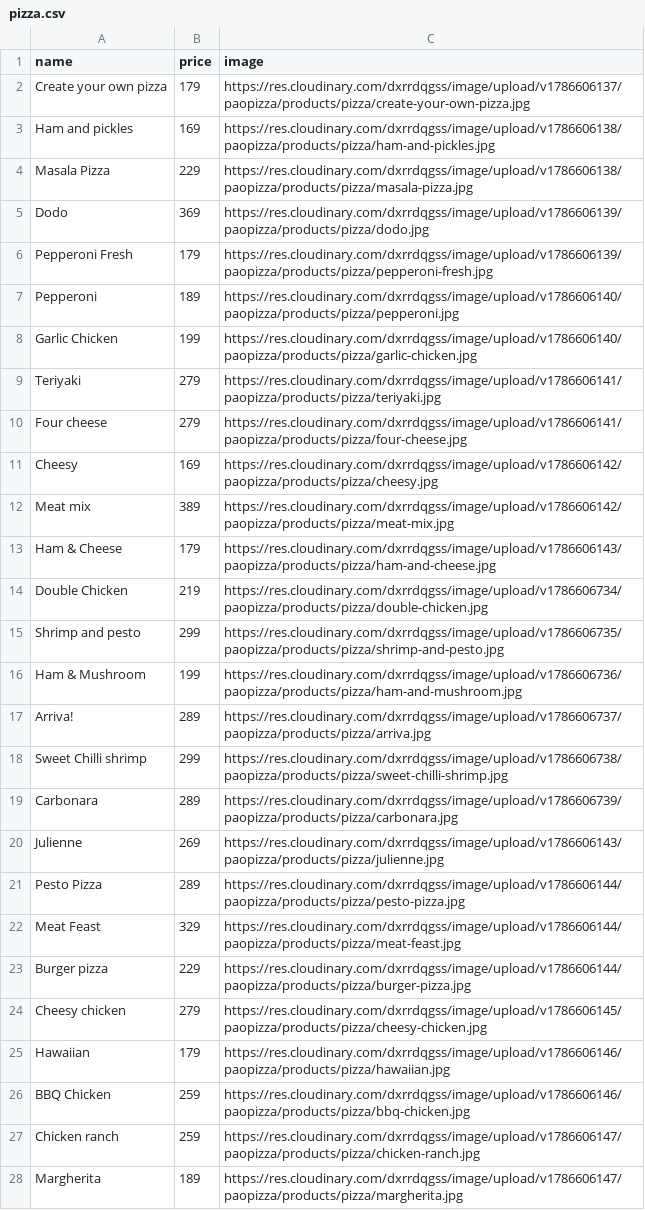
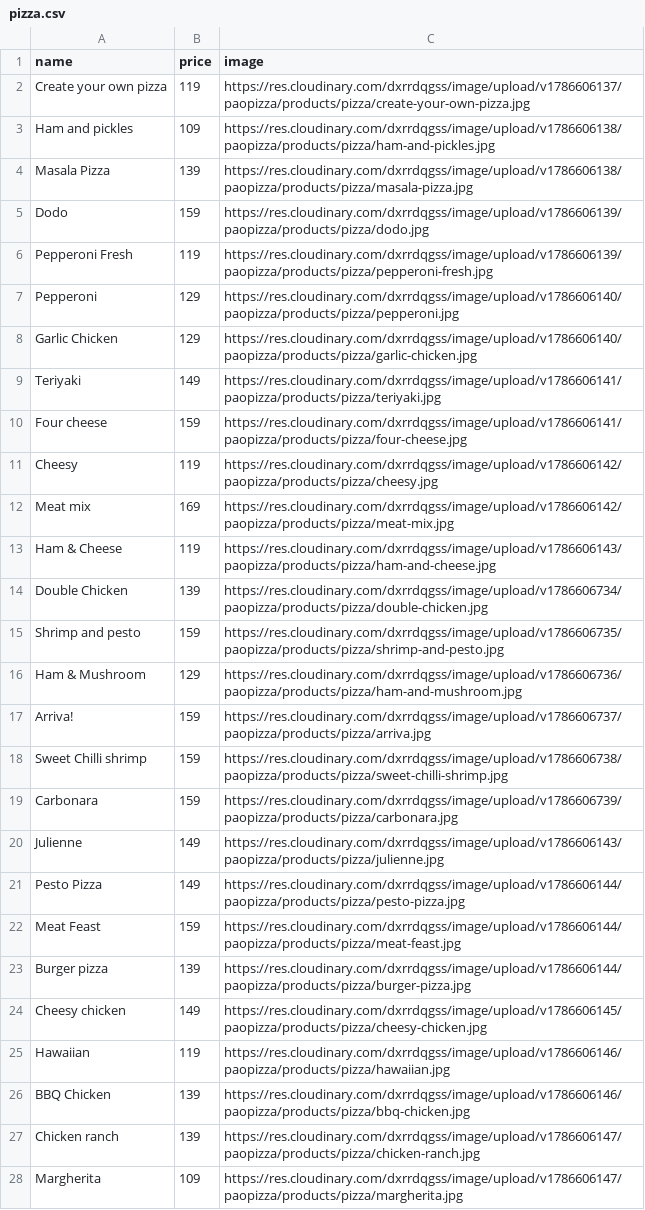
Before and after one commit to thienhanaylai/be-paopizza, a CSV file: src/seeds/pizza.csv, drawn as a sheet; only a part is shown; the diff covers the shown part only; the diff names each change by its address in the sheet, - before the commit and + after, or states it on an @@ line.

```diff
--- a/src/seeds/pizza.csv
+++ b/src/seeds/pizza.csv
-B2 (price): 179
+B2 (price): 119
-B3 (price): 169
+B3 (price): 109
-B4 (price): 229
+B4 (price): 139
-B5 (price): 369
+B5 (price): 159
-B6 (price): 179
+B6 (price): 119
-B7 (price): 189
+B7 (price): 129
-B8 (price): 199
+B8 (price): 129
-B9 (price): 279
+B9 (price): 149
-B10 (price): 279
+B10 (price): 159
-B11 (price): 169
+B11 (price): 119
-B12 (price): 389
+B12 (price): 169
-B13 (price): 179
+B13 (price): 119
-B14 (price): 219
+B14 (price): 139
-B15 (price): 299
+B15 (price): 159
-B16 (price): 199
+B16 (price): 129
-B17 (price): 289
+B17 (price): 159
-B18 (price): 299
+B18 (price): 159
-B19 (price): 289
+B19 (price): 159
-B20 (price): 269
+B20 (price): 149
-B21 (price): 289
+B21 (price): 149
-B22 (price): 329
+B22 (price): 159
-B23 (price): 229
+B23 (price): 139
-B24 (price): 279
+B24 (price): 149
-B25 (price): 179
+B25 (price): 119
-B26:B27 (price): 259
+B26:B27 (price): 139
-B28 (price): 189
+B28 (price): 109
```
Also changed, not shown: 5 edited cells elsewhere in this file, src/seeds/drink.csv, src/seeds/pasta_deset_salad_.csv.
